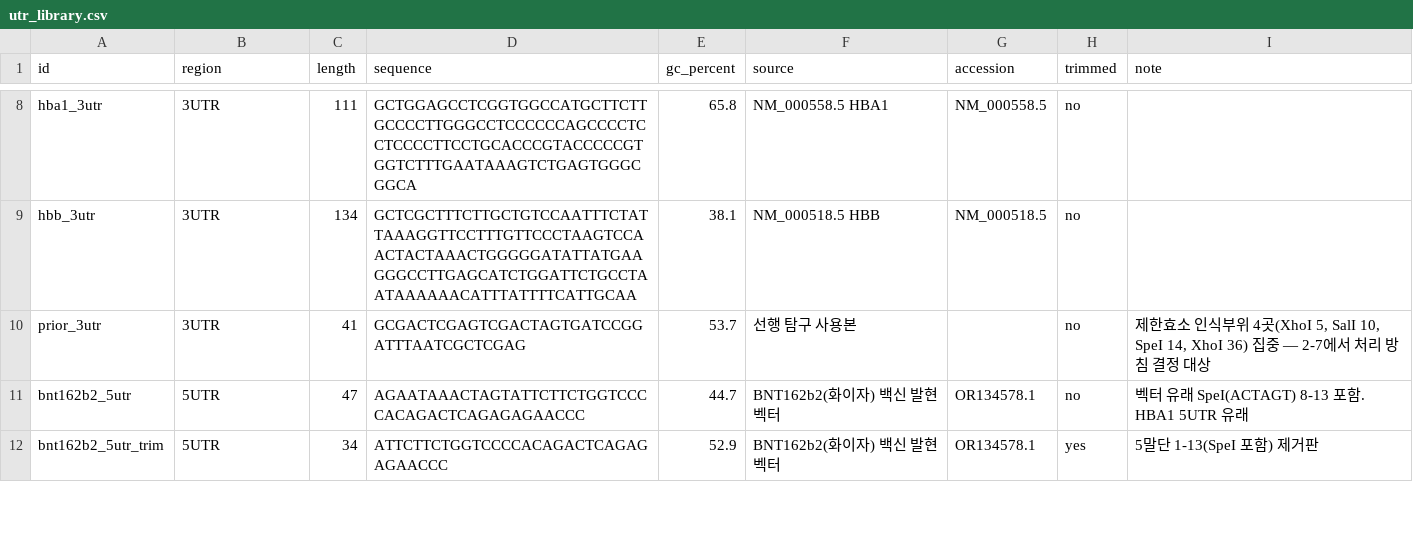
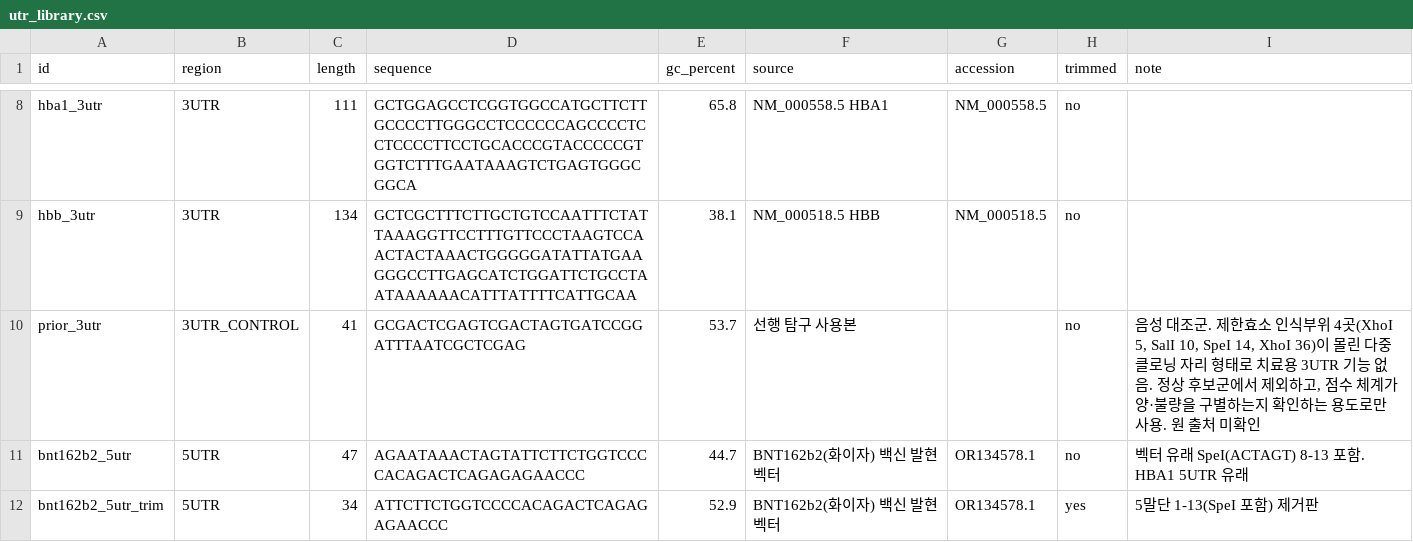
Before and after one commit to albertkim0909/cftr-mrna, a CSV file: cftr-mrna/data/elements/utr_library.csv, drawn as a sheet; only a part is shown, gaps mark what is left out.

```diff
--- a/cftr-mrna/data/elements/utr_library.csv
+++ b/cftr-mrna/data/elements/utr_library.csv
@@ -9,3 +9,3 @@ hba1_3utr,3UTR,111,GCTGGAGCCTCGGTGGCCATGCTTCTTGCCCCTTGGGCCTCCCCCCAGCCCCTCCTCCCCT
 hbb_3utr,3UTR,134,GCTCGCTTTCTTGCTGTCCAATTTCTATTAAAGGTTCCTTTGTTCCCTAAGTCCAACTACTAAACTGGGGGATATTATGAAGGGCCTTGAGCATCTGGATTCTGCCTAATAAAAAACATTTATTTTCATTGCAA,38.1,NM_000518.5 HBB,NM_000518.5,no,
-prior_3utr,3UTR,41,GCGACTCGAGTCGACTAGTGATCCGGATTTAATCGCTCGAG,53.7,선행 탐구 사용본,,no,"제한효소 인식부위 4곳(XhoI 5, SalI 10, SpeI 14, XhoI 36) 집중 — 2-7에서 처리 방침 결정 대상"
+prior_3utr,3UTR_CONTROL,41,GCGACTCGAGTCGACTAGTGATCCGGATTTAATCGCTCGAG,53.7,선행 탐구 사용본,,no,"음성 대조군. 제한효소 인식부위 4곳(XhoI 5, SalI 10, SpeI 14, XhoI 36)이 몰린 다중 클로닝 자리 형태로 치료용 3UTR 기능 없음. 정상 후보군에서 제외하고, 점수 체계가 양·불량을 구별하는지 확인하는 용도로만 사용. 원 출처 미확인"
 bnt162b2_5utr,5UTR,47,AGAATAAACTAGTATTCTTCTGGTCCCCACAGACTCAGAGAGAACCC,44.7,BNT162b2(화이자) 백신 발현 벡터,OR134578.1,no,벡터 유래 SpeI(ACTAGT) 8-13 포함. HBA1 5UTR 유래
```
Also changed, not shown: 1 other file.
